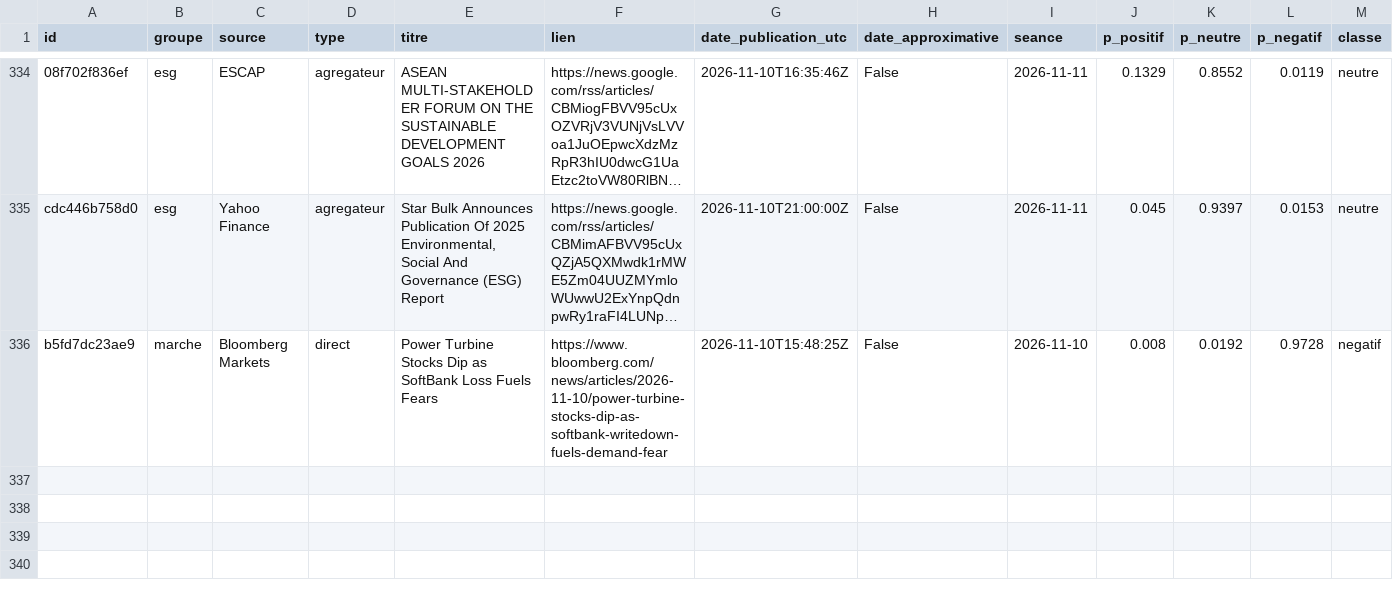
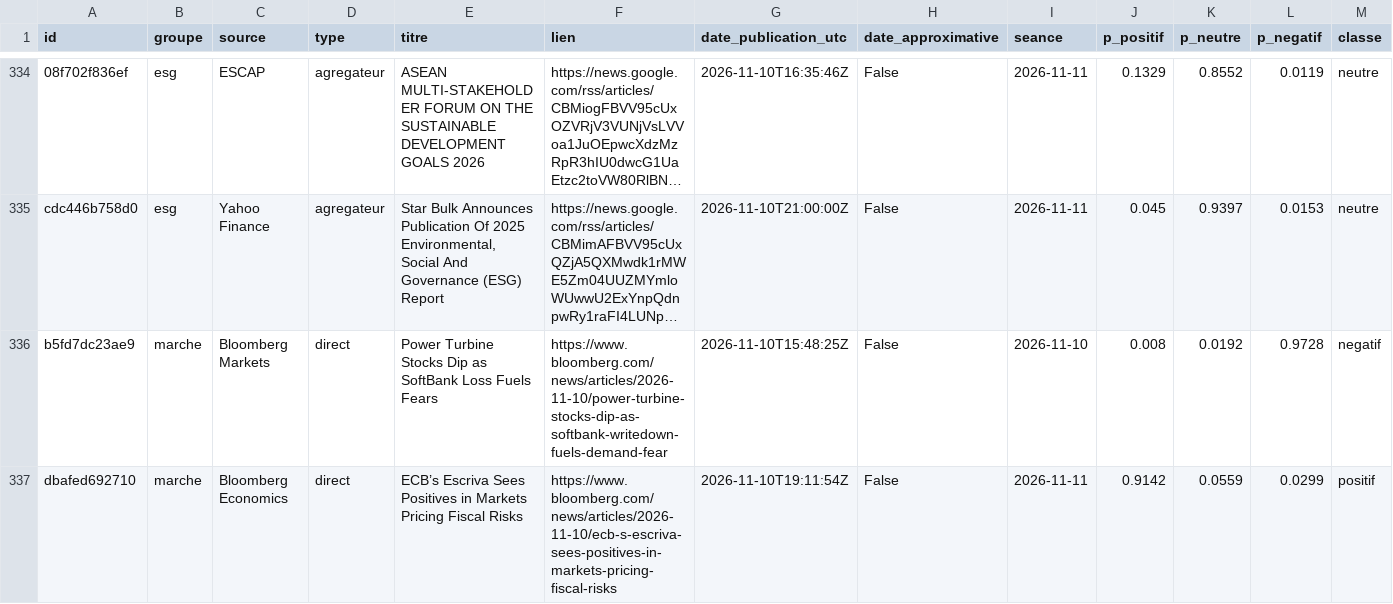
Before and after one commit to Gaaabbb444/contrepoint, a CSV file: data/titres/2026/11/2026-11-10.csv, drawn as a sheet; only a part is shown, gaps mark what is left out; long unchanged cells end in …; rows hold the shown columns only; the diff covers the shown part only; the diff names each change by its address in the sheet, - before the commit and + after, or states it on an @@ line.

```diff
--- a/data/titres/2026/11/2026-11-10.csv
+++ b/data/titres/2026/11/2026-11-10.csv
+row 337: dbafed692710 | marche | Bloomberg Economics | direct | ECB’s Escriva Sees Positives in Markets Pricing Fiscal Risks | https://www.bloomberg.com/news/articles/2026-11-10/ecb-s-escriva-sees-positives-in-markets-pricing-fiscal-risks | 2026-11-10T19:11:54Z | False | 2026-11-11 | 0.9142 | 0.0559 | 0.0299 | positif
```
Also changed, not shown: 1 added row elsewhere in this file, data/journal_execution.csv, 1 other file.
